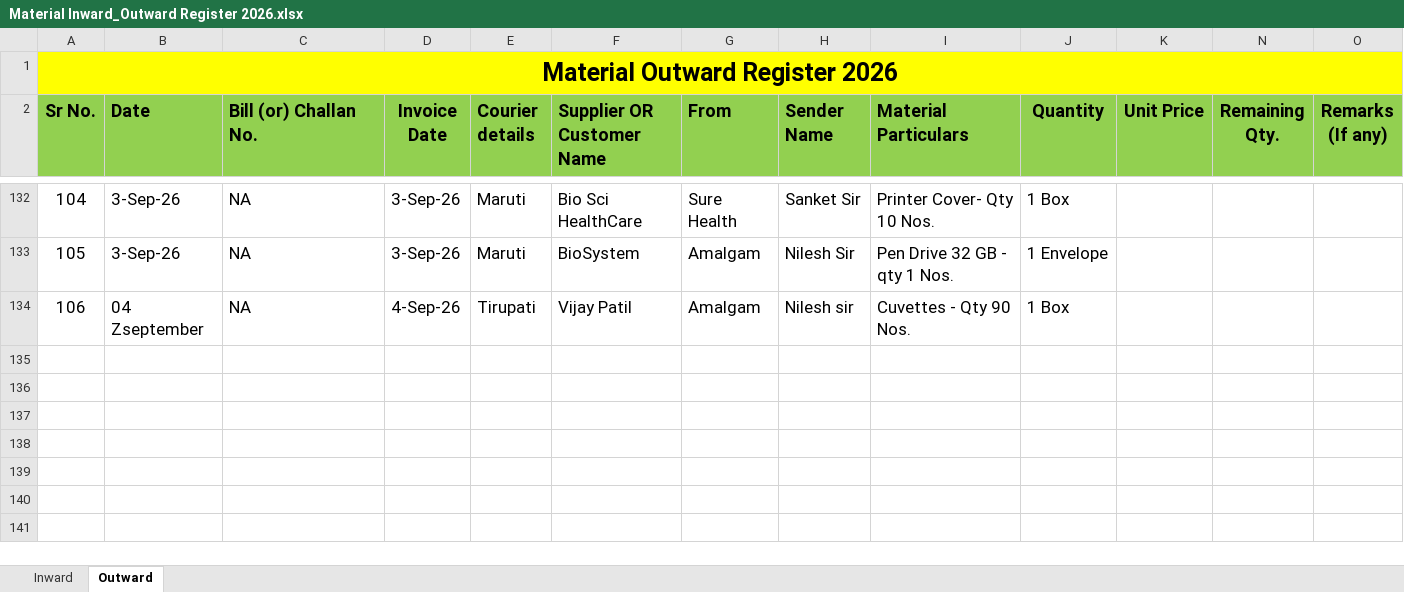
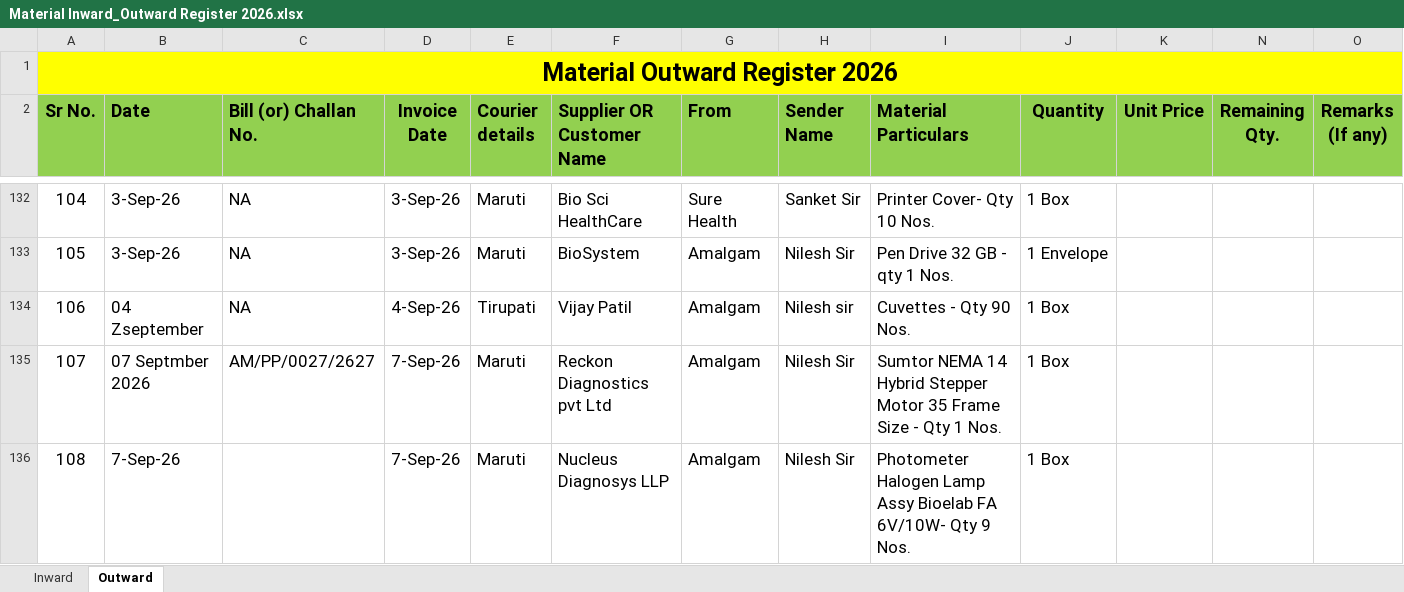
Before and after one commit to Rohidas1974/BioAmalDocument, an Excel workbook: Material Inward_Outward Register 2026.xlsx, sheet Outward, drawn as a sheet; only a part is shown, gaps mark what is left out; values as stored, in another font and other column widths than the file's, no borders; the diff names each change by its address in the sheet, - before the commit and + after, or states it on an @@ line.

Commit message:
Auto-commit: 07-09-2026 12:28:37.17

```diff
--- a/Material Inward_Outward Register 2026.xlsx (sheet Outward)
+++ b/Material Inward_Outward Register 2026.xlsx (sheet Outward)
+row 135: 107 | 07 Septmber 2026 | AM/PP/0027/2627 | 7-Sep-26 | Maruti | Reckon Diagnostics pvt Ltd | Amalgam | Nilesh Sir | Sumtor NEMA 14 Hybrid Stepper Motor 35 Frame Size - Qty 1 Nos. | 1 Box
+row 136: 108 | 7-Sep-26 |  | 7-Sep-26 | Maruti | Nucleus Diagnosys LLP | Amalgam | Nilesh Sir | Photometer Halogen Lamp Assy Bioelab FA 6V/10W- Qty 9 Nos. | 1 Box
```
Also changed, not shown: sheet Inward.
